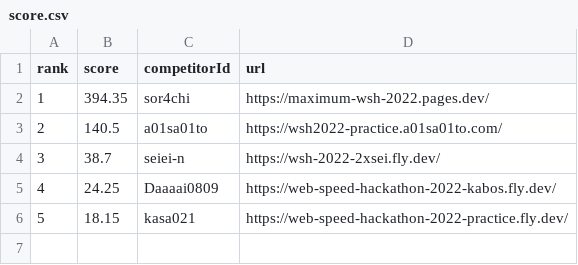
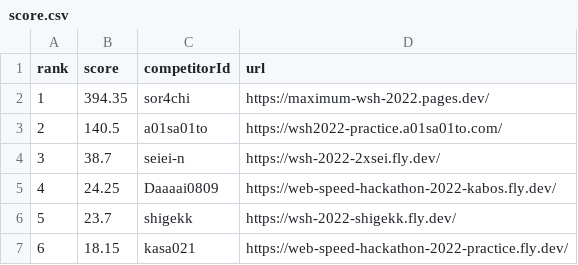
Before and after one commit to saitamau-maximum/web-speed-hackathon-2022-scoring-tool-for-2025, a CSV file: score.csv, drawn as a sheet; addresses are those after the commit; the diff names each change by its address in the sheet, - before the commit and + after, or states it on an @@ line.

```diff
--- a/score.csv
+++ b/score.csv
+row 6: 5 | 23.7 | shigekk | https://wsh-2022-shigekk.fly.dev/
@@ column A (rank) renumbered from row 7 down @@
```
Also changed, not shown: log.csv, 1 other file.
